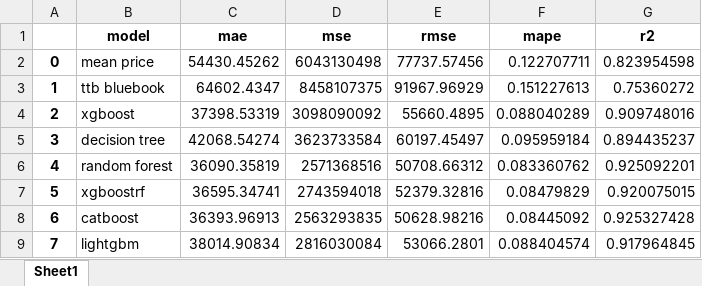
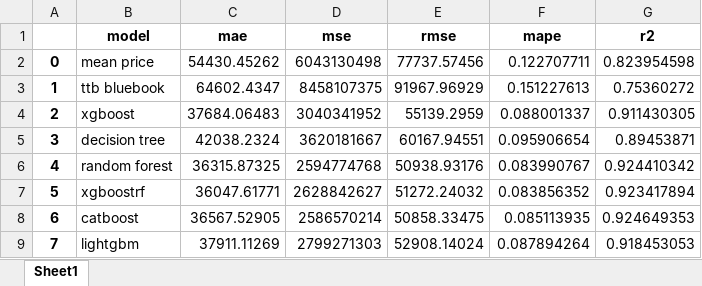
Before and after one commit to sirawitch/CapstoneProject, an Excel workbook: AppraisalModel/result_v1.xlsx, sheet Sheet1, drawn as a sheet; values as stored, in another font and other column widths than the file's, no borders; the diff names each change by its address in the sheet, - before the commit and + after, or states it on an @@ line.

```diff
--- a/AppraisalModel/result_v1.xlsx (sheet Sheet1)
+++ b/AppraisalModel/result_v1.xlsx (sheet Sheet1)
-C4 (mae): 37398.53319
+C4 (mae): 37684.06483
-D4 (mse): 3098090092
+D4 (mse): 3040341952
-E4 (rmse): 55660.4895
+E4 (rmse): 55139.2959
-F4 (mape): 0.088040289
+F4 (mape): 0.088001337
-G4 (r2): 0.909748016
+G4 (r2): 0.911430305
-C5 (mae): 42068.54274
+C5 (mae): 42038.2324
-D5 (mse): 3623733584
+D5 (mse): 3620181667
-E5 (rmse): 60197.45497
+E5 (rmse): 60167.94551
-F5 (mape): 0.095959184
+F5 (mape): 0.095906654
-G5 (r2): 0.894435237
+G5 (r2): 0.89453871
-C6 (mae): 36090.35819
+C6 (mae): 36315.87325
-D6 (mse): 2571368516
+D6 (mse): 2594774768
-E6 (rmse): 50708.66312
+E6 (rmse): 50938.93176
-F6 (mape): 0.083360762
+F6 (mape): 0.083990767
-G6 (r2): 0.925092201
+G6 (r2): 0.924410342
-C7 (mae): 36595.34741
+C7 (mae): 36047.61771
-D7 (mse): 2743594018
+D7 (mse): 2628842627
-E7 (rmse): 52379.32816
+E7 (rmse): 51272.24032
-F7 (mape): 0.08479829
+F7 (mape): 0.083856352
-G7 (r2): 0.920075015
+G7 (r2): 0.923417894
-C8 (mae): 36393.96913
+C8 (mae): 36567.52905
-D8 (mse): 2563293835
+D8 (mse): 2586570214
-E8 (rmse): 50628.98216
+E8 (rmse): 50858.33475
-F8 (mape): 0.08445092
+F8 (mape): 0.085113935
-G8 (r2): 0.925327428
+G8 (r2): 0.924649353
-C9 (mae): 38014.90834
+C9 (mae): 37911.11269
-D9 (mse): 2816030084
+D9 (mse): 2799271303
-E9 (rmse): 53066.2801
+E9 (rmse): 52908.14024
-F9 (mape): 0.088404574
+F9 (mape): 0.087894264
-G9 (r2): 0.917964845
+G9 (r2): 0.918453053
```
Also changed, not shown: 15 other files.
